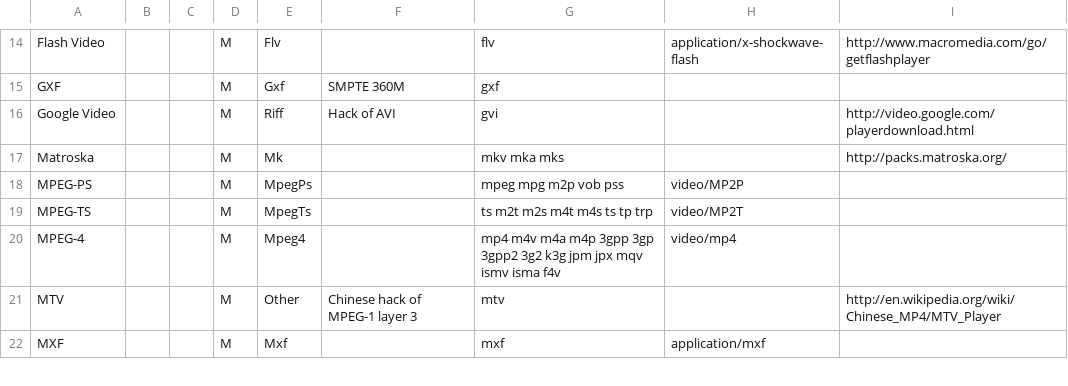
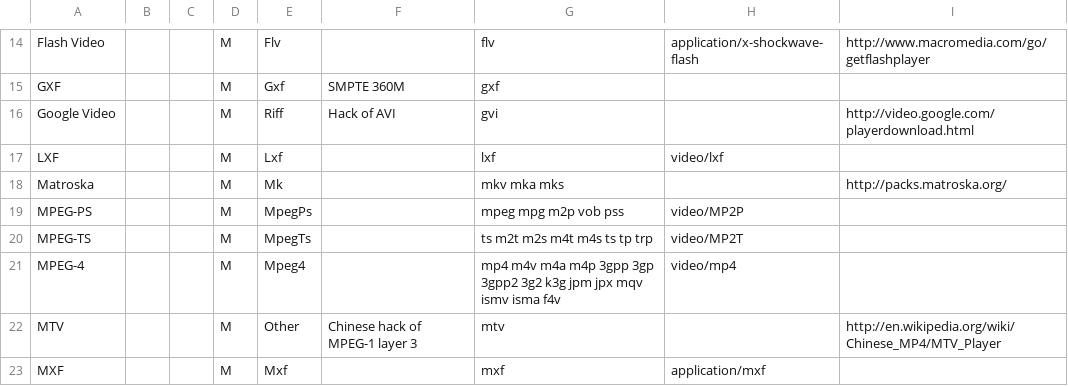
Before and after one commit to mediatest/mediatestLib, a CSV file: Source/Ressource/Text/DataBase/Format.csv, drawn as a sheet; only a part is shown, gaps mark what is left out; the diff names each change by its address in the sheet, - before the commit and + after, or states it on an @@ line.

```diff
--- a/Source/Ressource/Text/DataBase/Format.csv
+++ b/Source/Ressource/Text/DataBase/Format.csv
+row 17: LXF |  |  | M | Lxf |  | lxf | video/lxf
```
Also changed, not shown: 15 other files.
